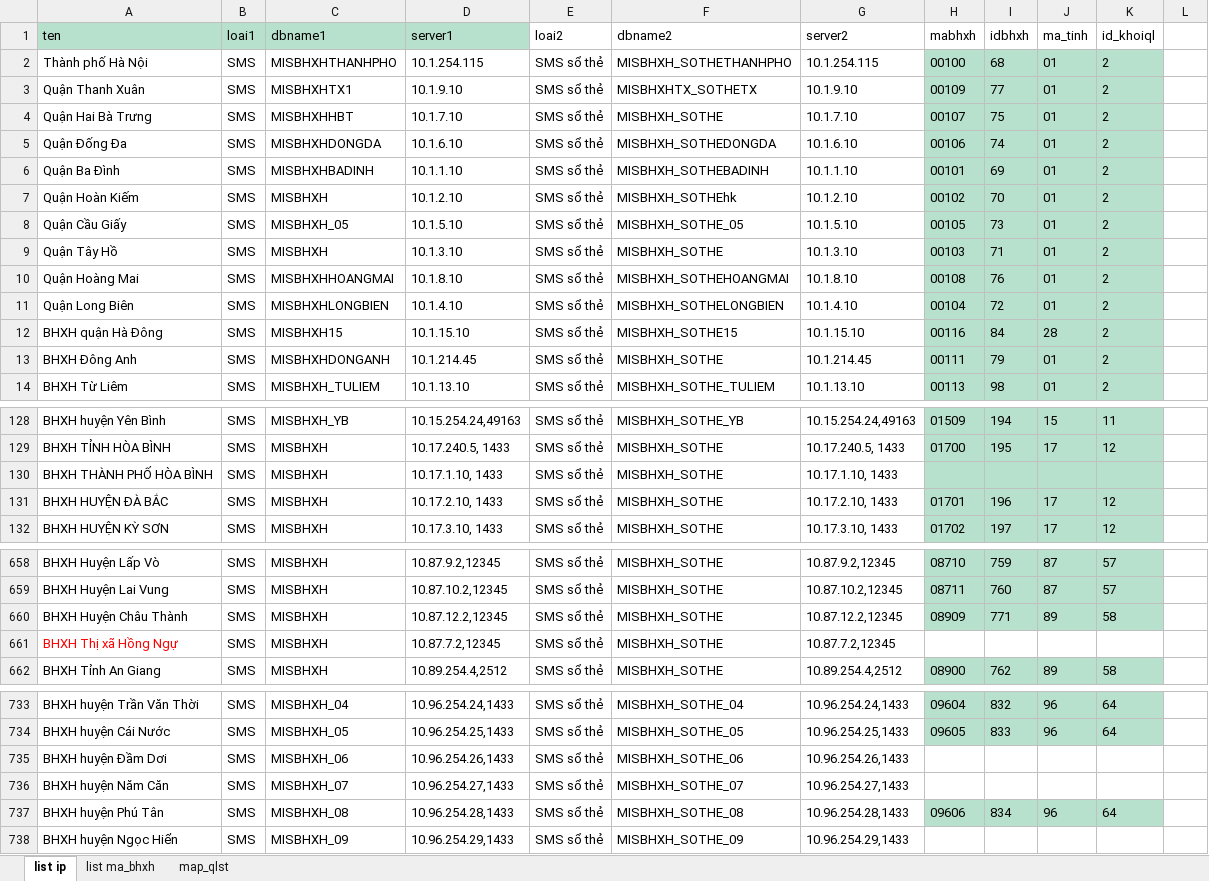
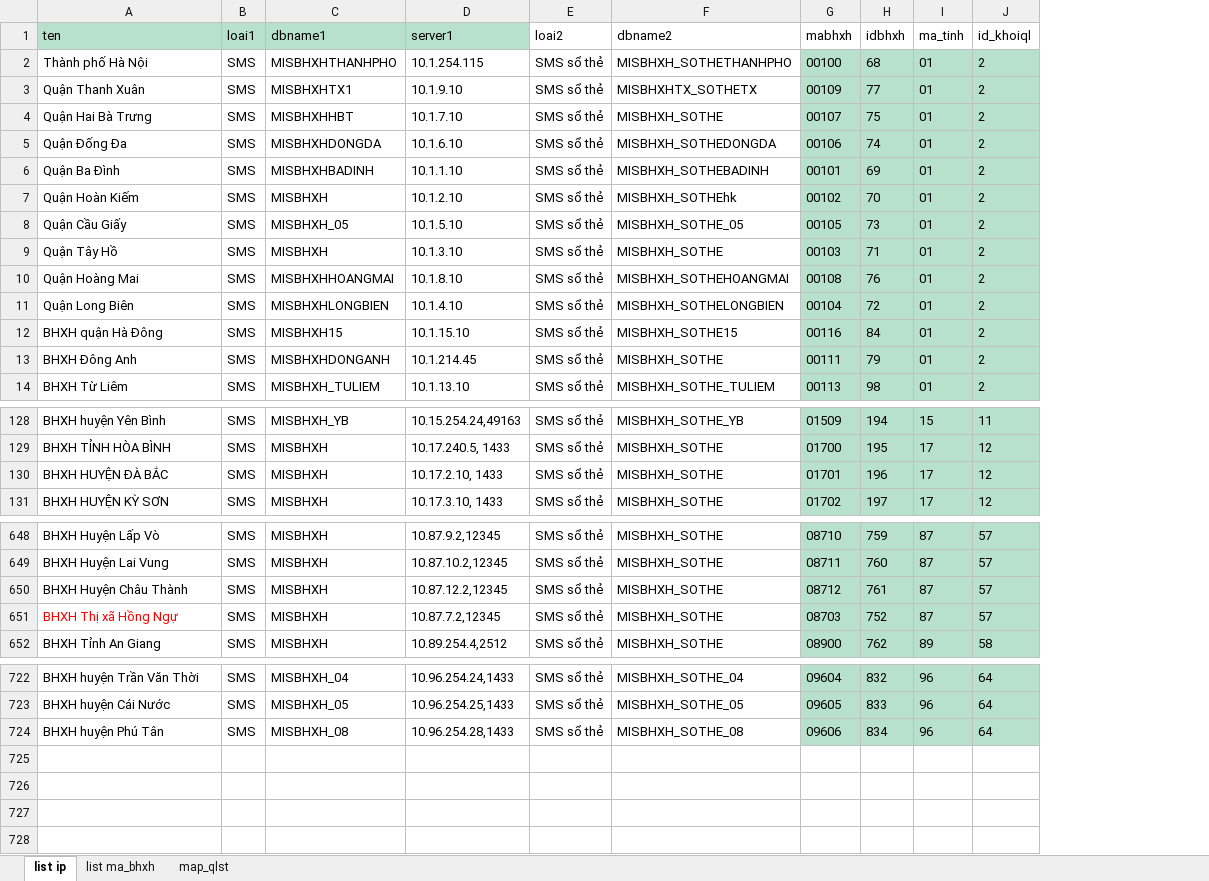
Before and after one commit to fis-trongdd2/TecaScripts, an Excel workbook: map_ip_fix.xlsx, sheet list ip, drawn as a sheet; only a part is shown, gaps mark what is left out; values as stored, in another font and other column widths than the file's, no borders; conditional formats not drawn; removed rows and columns are numbered as before the commit, all else as after; the diff covers the shown part only; the diff names each change by its address in the sheet, - before the commit and + after, or states it on an @@ line.

```diff
--- a/map_ip_fix.xlsx (sheet list ip)
+++ b/map_ip_fix.xlsx (sheet list ip)
-column G (server2), rows 2-14: 10.1.254.115 | 10.1.9.10 | 10.1.7.10 | 10.1.6.10 | 10.1.1.10 | 10.1.2.10 | 10.1.5.10 | 10.1.3.10 | 10.1.8.10 | 10.1.4.10 | 10.1.15.10 | 10.1.214.45 | 10.1.13.10; rows 128-129: 10.15.254.24,49163 | 10.17.240.5, 1433; rows 131-132: 10.17.2.10, 1433 | 10.17.3.10, 1433; rows 658-662: 10.87.9.2,12345 | 10.87.10.2,12345 | 10.87.12.2,12345 | 10.87.7.2,12345 | 10.89.254.4,2512; rows 733-734: 10.96.254.24,1433 | 10.96.254.25,1433; row 737: 10.96.254.28,1433
-column L, empty
-I12 (ma_tinh): 28
+I12 (ma_tinh): 01
-row 130: BHXH THÀNH PHỐ HÒA BÌNH | SMS | MISBHXH | 10.17.1.10, 1433 | SMS sổ thẻ | MISBHXH_SOTHE | 10.17.1.10, 1433
-G650 (mabhxh): 08909
+G650 (mabhxh): 08712
-H650 (idbhxh): 771
+H650 (idbhxh): 761
-I650 (ma_tinh): 89
+I650 (ma_tinh): 87
-J650 (id_khoiql): 58
+J650 (id_khoiql): 57
-G651 (mabhxh): (empty)
+G651 (mabhxh): 08703
-G651:J651 fill: none
+G651:J651 fill: #B7E1CD
-H651 (idbhxh): (empty)
+H651 (idbhxh): 752
-I651 (ma_tinh): (empty)
+I651 (ma_tinh): 87
-J651 (id_khoiql): (empty)
+J651 (id_khoiql): 57
-row 735: BHXH huyện Đầm Dơi | SMS | MISBHXH_06 | 10.96.254.26,1433 | SMS sổ thẻ | MISBHXH_SOTHE_06 | 10.96.254.26,1433
-row 736: BHXH huyện Năm Căn | SMS | MISBHXH_07 | 10.96.254.27,1433 | SMS sổ thẻ | MISBHXH_SOTHE_07 | 10.96.254.27,1433
-row 738: BHXH huyện Ngọc Hiển | SMS | MISBHXH_09 | 10.96.254.29,1433 | SMS sổ thẻ | MISBHXH_SOTHE_09 | 10.96.254.29,1433
```
Also changed, not shown: 10 removed rows, 5 edited cells and cell formats elsewhere in this sheet, 5 other files.
